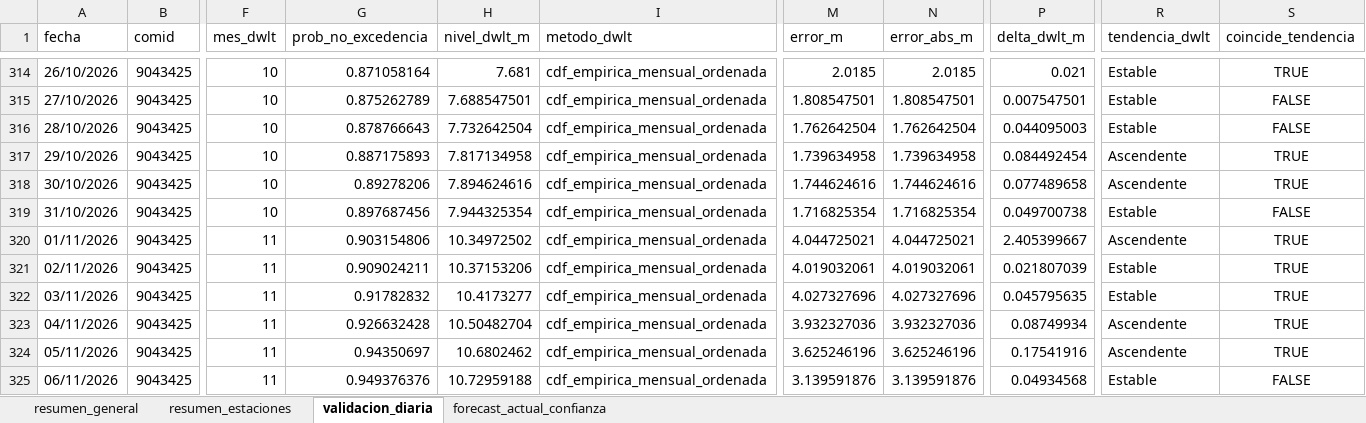
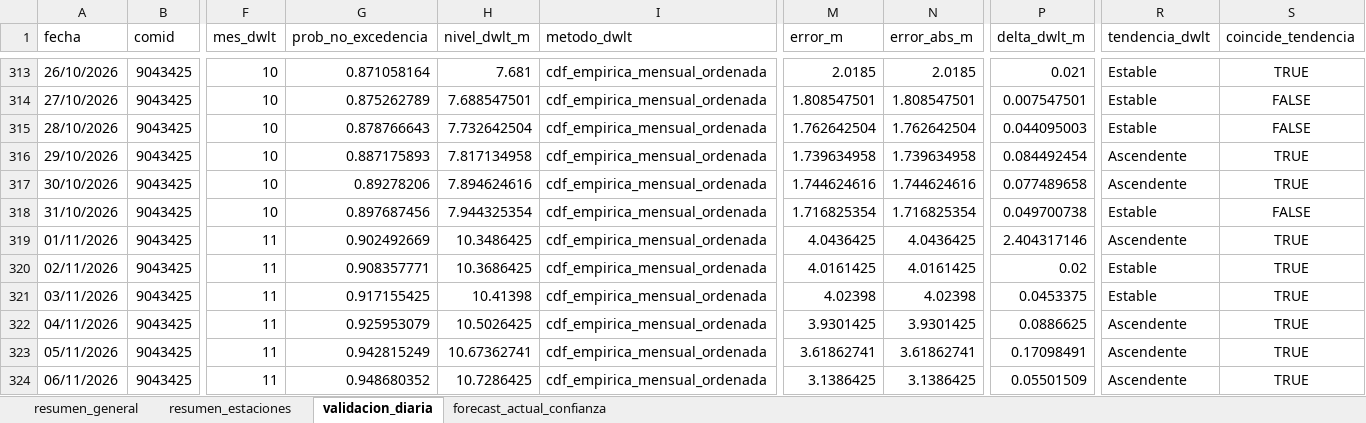
Before and after one commit to KURONO23/LoretoNivelesaCaudales, an Excel workbook: outputs/validacion_dwlt_hasta_observado_disponible.xlsx, sheet validacion_diaria, drawn as a sheet; only a part is shown, gaps mark what is left out; values as stored, in another font and other column widths than the file's, no borders; addresses are those after the commit; the diff covers the shown part only; the diff names each change by its address in the sheet, - before the commit and + after, or states it on an @@ line.

```diff
--- a/outputs/validacion_dwlt_hasta_observado_disponible.xlsx (sheet validacion_diaria)
+++ b/outputs/validacion_dwlt_hasta_observado_disponible.xlsx (sheet validacion_diaria)
-G319 (prob_no_excedencia): 0.903154806
+G319 (prob_no_excedencia): 0.902492669
-H319 (nivel_dwlt_m): 10.34972502
+H319 (nivel_dwlt_m): 10.3486425
-M319 (error_m): 4.044725021
+M319 (error_m): 4.0436425
-N319 (error_abs_m): 4.044725021
+N319 (error_abs_m): 4.0436425
-P319 (delta_dwlt_m): 2.405399667
+P319 (delta_dwlt_m): 2.404317146
-G320 (prob_no_excedencia): 0.909024211
+G320 (prob_no_excedencia): 0.908357771
-H320 (nivel_dwlt_m): 10.37153206
+H320 (nivel_dwlt_m): 10.3686425
-M320 (error_m): 4.019032061
+M320 (error_m): 4.0161425
-N320 (error_abs_m): 4.019032061
+N320 (error_abs_m): 4.0161425
-P320 (delta_dwlt_m): 0.021807039
+P320 (delta_dwlt_m): 0.02
-G321 (prob_no_excedencia): 0.91782832
+G321 (prob_no_excedencia): 0.917155425
-H321 (nivel_dwlt_m): 10.4173277
+H321 (nivel_dwlt_m): 10.41398
-M321 (error_m): 4.027327696
+M321 (error_m): 4.02398
-N321 (error_abs_m): 4.027327696
+N321 (error_abs_m): 4.02398
-P321 (delta_dwlt_m): 0.045795635
+P321 (delta_dwlt_m): 0.0453375
-G322 (prob_no_excedencia): 0.926632428
+G322 (prob_no_excedencia): 0.925953079
-H322 (nivel_dwlt_m): 10.50482704
+H322 (nivel_dwlt_m): 10.5026425
-M322 (error_m): 3.932327036
+M322 (error_m): 3.9301425
-N322 (error_abs_m): 3.932327036
+N322 (error_abs_m): 3.9301425
-P322 (delta_dwlt_m): 0.08749934
+P322 (delta_dwlt_m): 0.0886625
-G323 (prob_no_excedencia): 0.94350697
+G323 (prob_no_excedencia): 0.942815249
-H323 (nivel_dwlt_m): 10.6802462
+H323 (nivel_dwlt_m): 10.67362741
-M323 (error_m): 3.625246196
+M323 (error_m): 3.61862741
-N323 (error_abs_m): 3.625246196
+N323 (error_abs_m): 3.61862741
-P323 (delta_dwlt_m): 0.17541916
+P323 (delta_dwlt_m): 0.17098491
-G324 (prob_no_excedencia): 0.949376376
+G324 (prob_no_excedencia): 0.948680352
-H324 (nivel_dwlt_m): 10.72959188
+H324 (nivel_dwlt_m): 10.7286425
-M324 (error_m): 3.139591876
+M324 (error_m): 3.1386425
-N324 (error_abs_m): 3.139591876
+N324 (error_abs_m): 3.1386425
-P324 (delta_dwlt_m): 0.04934568
+P324 (delta_dwlt_m): 0.05501509
-R324 (tendencia_dwlt): Estable
+R324 (tendencia_dwlt): Ascendente
-S324 (coincide_tendencia): FALSE
+S324 (coincide_tendencia): TRUE
```
Also changed, not shown: 16 added rows, 16 removed rows and 1189 edited cells elsewhere in this sheet, sheet resumen_estaciones, sheet forecast_actual_confianza, sheet resumen_general, outputs/metricas_dwlt_estaciones.xlsx, outputs/pronostico_nivel_7dias_estaciones.xlsx, 12 other files.
